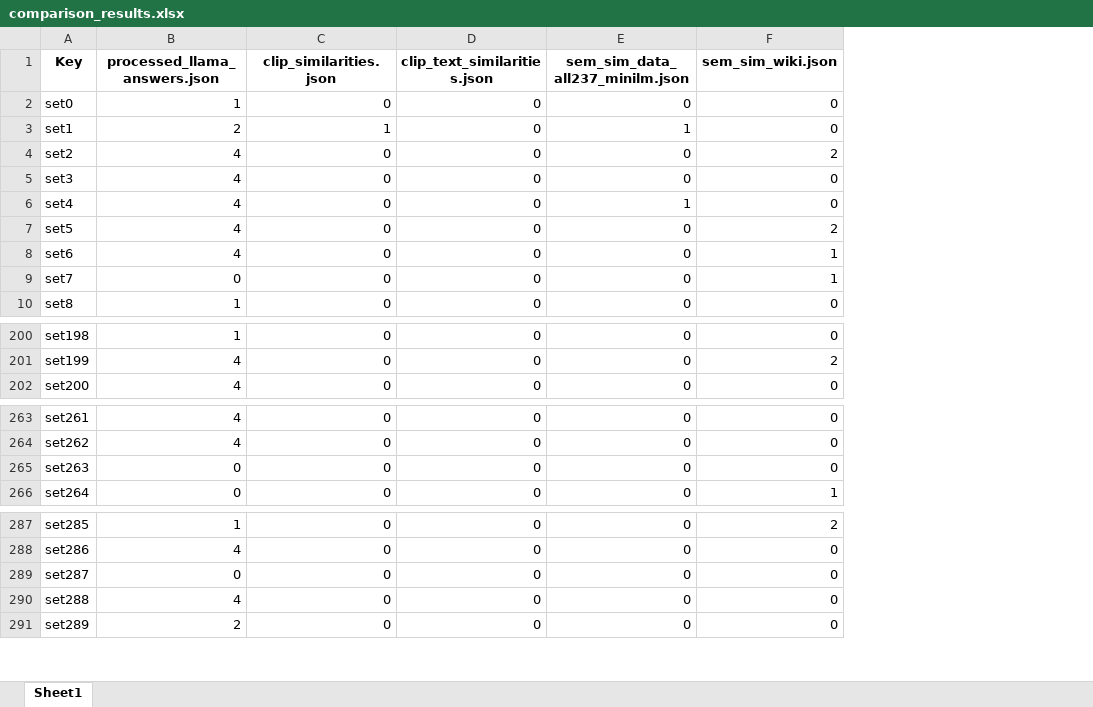
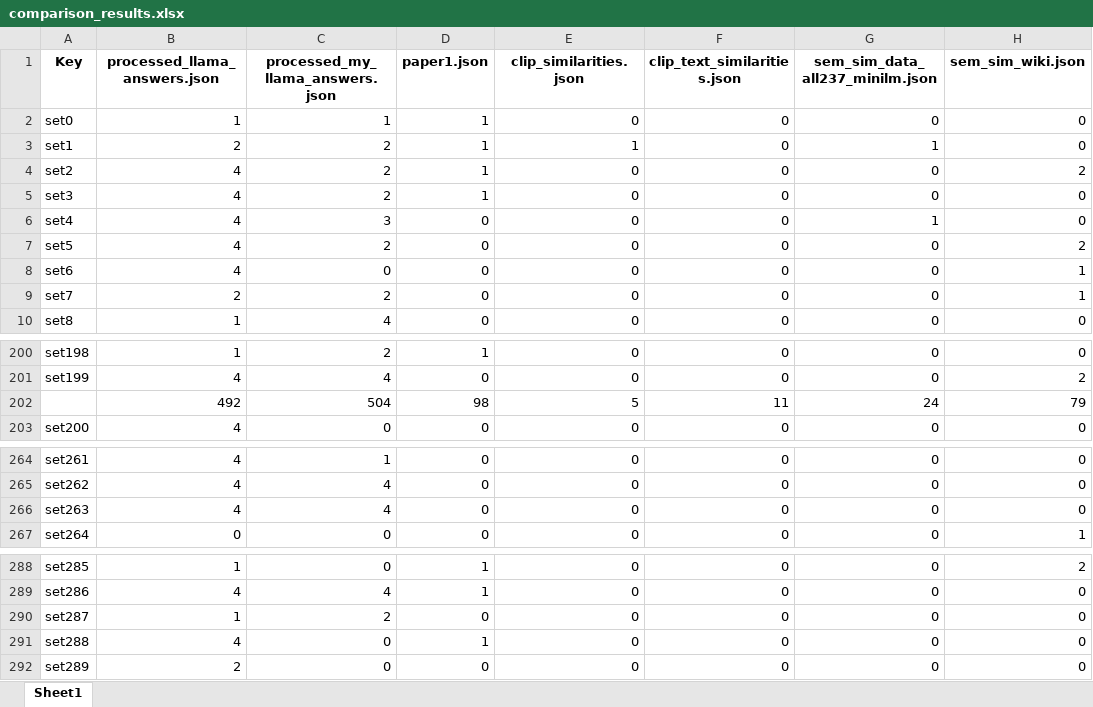
Before and after one commit to SwapnikaD/VL_Project, an Excel workbook: data_comparison/comparison_results.xlsx, sheet Sheet1, drawn as a sheet; only a part is shown, gaps mark what is left out; values as stored, in another font and other column widths than the file's, no borders; addresses are those after the commit; the diff names each change by its address in the sheet, - before the commit and + after, or states it on an @@ line.

Commit message:
comparing work of three papers

```diff
--- a/data_comparison/comparison_results.xlsx (sheet Sheet1)
+++ b/data_comparison/comparison_results.xlsx (sheet Sheet1)
+column C (processed_my_llama_answers.json), rows 2-10: 1 | 2 | 2 | 2 | 3 | 2 | 0 | 2 | 4; rows 200-201: 2 | 4; row 203: 0; rows 264-267: 1 | 4 | 4 | 0; rows 288-292: 0 | 4 | 2 | 0 | 0
+column D (paper1.json), rows 2-10: 1 | 1 | 1 | 1 | 0 | 0 | 0 | 0 | 0; rows 200-201: 1 | 0; row 203: 0; rows 264-267: all 0; rows 288-292: 1 | 1 | 0 | 1 | 0
-B9 (processed_llama_answers.json): 0
+B9 (processed_llama_answers.json): 2
+row 202:  | 492 | 504 | 98 | 5 | 11 | 24 | 79
-B266 (processed_llama_answers.json): 0
+B266 (processed_llama_answers.json): 4
-B290 (processed_llama_answers.json): 0
+B290 (processed_llama_answers.json): 1
```
Also changed, not shown: 14 other files.
